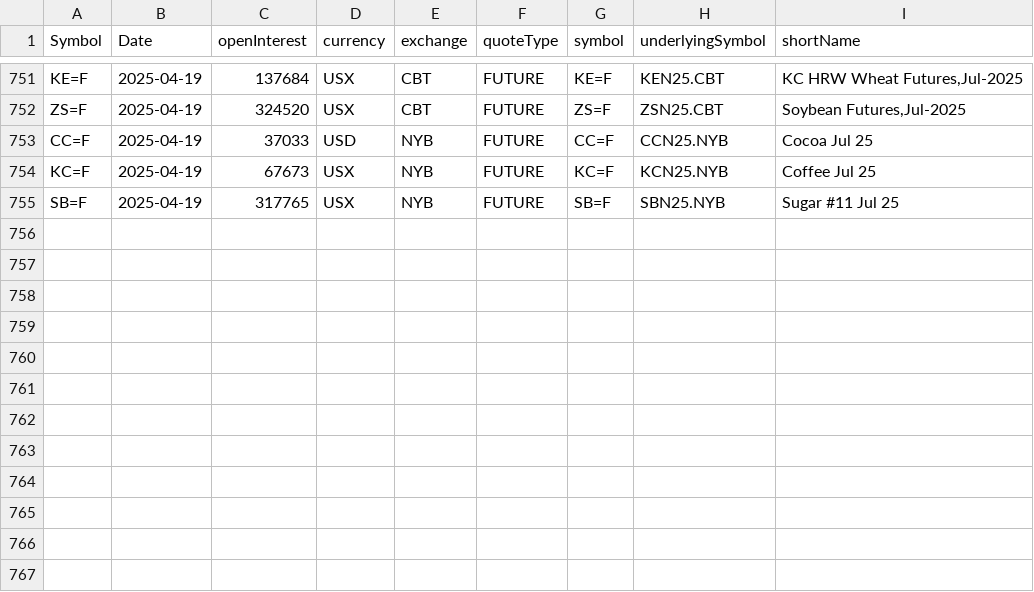
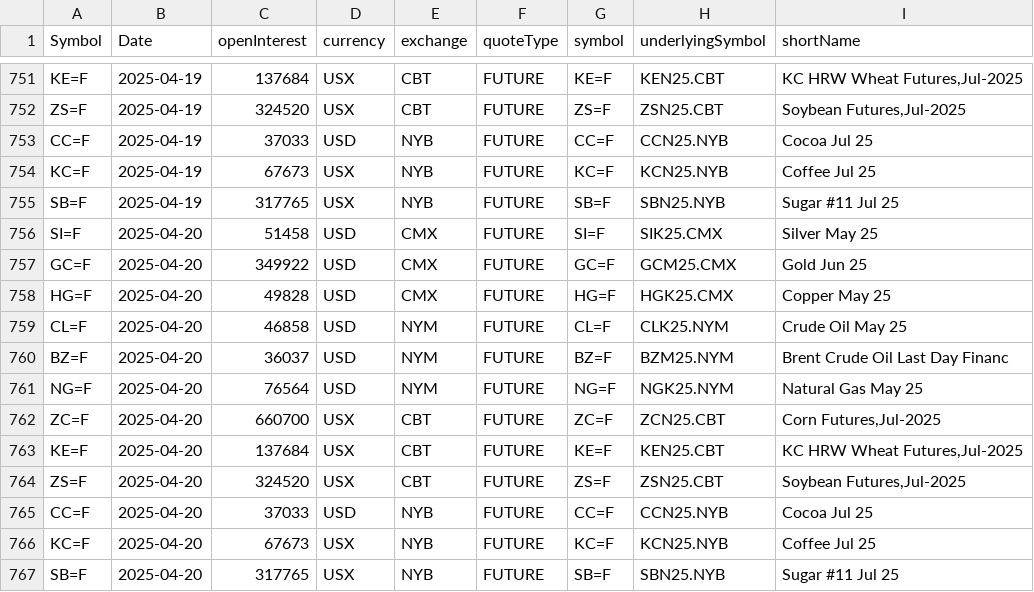
Before and after one commit to antoiovi/Trading, a CSV file: csv/oicommodities.csv, drawn as a sheet; only a part is shown, gaps mark what is left out.

```diff
--- a/csv/oicommodities.csv
+++ b/csv/oicommodities.csv
@@ -755 +755,13 @@ KC=F,2025-04-19,67673,USX,NYB,FUTURE,KC=F,KCN25.NYB,Coffee Jul 25
 SB=F,2025-04-19,317765,USX,NYB,FUTURE,SB=F,SBN25.NYB,Sugar #11 Jul 25
+SI=F,2025-04-20,51458,USD,CMX,FUTURE,SI=F,SIK25.CMX,Silver May 25
+GC=F,2025-04-20,349922,USD,CMX,FUTURE,GC=F,GCM25.CMX,Gold Jun 25
+HG=F,2025-04-20,49828,USD,CMX,FUTURE,HG=F,HGK25.CMX,Copper May 25
+CL=F,2025-04-20,46858,USD,NYM,FUTURE,CL=F,CLK25.NYM,Crude Oil May 25
+BZ=F,2025-04-20,36037,USD,NYM,FUTURE,BZ=F,BZM25.NYM,Brent Crude Oil Last Day Financ
+NG=F,2025-04-20,76564,USD,NYM,FUTURE,NG=F,NGK25.NYM,Natural Gas May 25
+ZC=F,2025-04-20,660700,USX,CBT,FUTURE,ZC=F,ZCN25.CBT,"Corn Futures,Jul-2025"
+KE=F,2025-04-20,137684,USX,CBT,FUTURE,KE=F,KEN25.CBT,"KC HRW Wheat Futures,Jul-2025"
+ZS=F,2025-04-20,324520,USX,CBT,FUTURE,ZS=F,ZSN25.CBT,"Soybean Futures,Jul-2025"
+CC=F,2025-04-20,37033,USD,NYB,FUTURE,CC=F,CCN25.NYB,Cocoa Jul 25
+KC=F,2025-04-20,67673,USX,NYB,FUTURE,KC=F,KCN25.NYB,Coffee Jul 25
+SB=F,2025-04-20,317765,USX,NYB,FUTURE,SB=F,SBN25.NYB,Sugar #11 Jul 25
```
